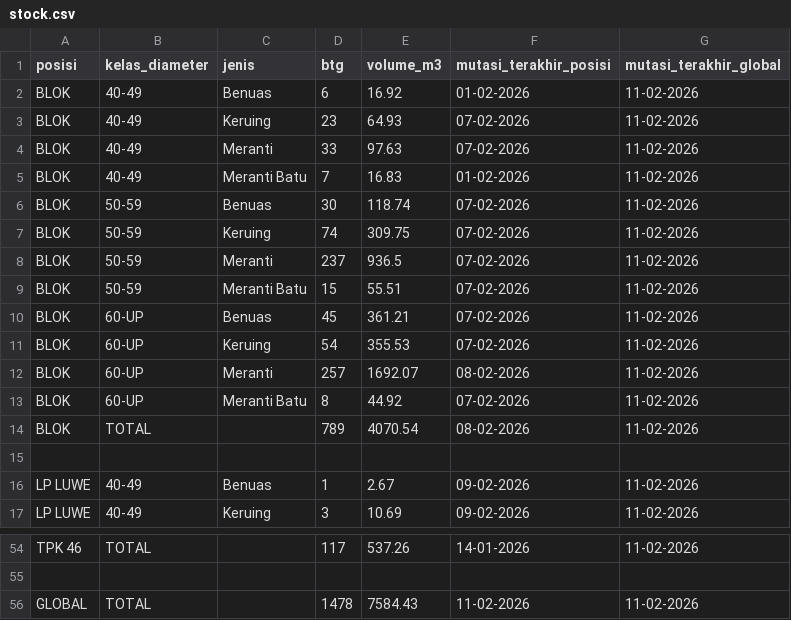
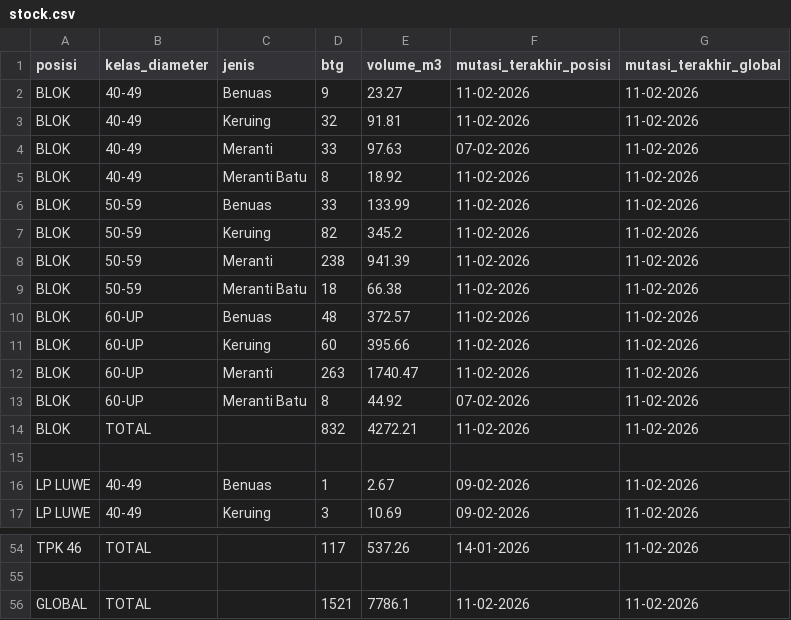
Before and after one commit to duniandis/data_apk, a CSV file: stock.csv, drawn as a sheet; only a part is shown, gaps mark what is left out.

```diff
--- a/stock.csv
+++ b/stock.csv
@@ -1,15 +1,15 @@
 posisi,kelas_diameter,jenis,btg,volume_m3,mutasi_terakhir_posisi,mutasi_terakhir_global
-BLOK,40-49,Benuas,6,16.92,01-02-2026,11-02-2026
-BLOK,40-49,Keruing,23,64.93,07-02-2026,11-02-2026
+BLOK,40-49,Benuas,9,23.27,11-02-2026,11-02-2026
+BLOK,40-49,Keruing,32,91.81,11-02-2026,11-02-2026
 BLOK,40-49,Meranti,33,97.63,07-02-2026,11-02-2026
-BLOK,40-49,Meranti Batu,7,16.83,01-02-2026,11-02-2026
-BLOK,50-59,Benuas,30,118.74,07-02-2026,11-02-2026
-BLOK,50-59,Keruing,74,309.75,07-02-2026,11-02-2026
-BLOK,50-59,Meranti,237,936.5,07-02-2026,11-02-2026
-BLOK,50-59,Meranti Batu,15,55.51,07-02-2026,11-02-2026
-BLOK,60-UP,Benuas,45,361.21,07-02-2026,11-02-2026
-BLOK,60-UP,Keruing,54,355.53,07-02-2026,11-02-2026
-BLOK,60-UP,Meranti,257,1692.07,08-02-2026,11-02-2026
+BLOK,40-49,Meranti Batu,8,18.92,11-02-2026,11-02-2026
+BLOK,50-59,Benuas,33,133.99,11-02-2026,11-02-2026
+BLOK,50-59,Keruing,82,345.2,11-02-2026,11-02-2026
+BLOK,50-59,Meranti,238,941.39,11-02-2026,11-02-2026
+BLOK,50-59,Meranti Batu,18,66.38,11-02-2026,11-02-2026
+BLOK,60-UP,Benuas,48,372.57,11-02-2026,11-02-2026
+BLOK,60-UP,Keruing,60,395.66,11-02-2026,11-02-2026
+BLOK,60-UP,Meranti,263,1740.47,11-02-2026,11-02-2026
 BLOK,60-UP,Meranti Batu,8,44.92,07-02-2026,11-02-2026
-BLOK,TOTAL,,789,4070.54,08-02-2026,11-02-2026
+BLOK,TOTAL,,832,4272.21,11-02-2026,11-02-2026
 
@@ -55,2 +55,2 @@ TPK 46,TOTAL,,117,537.26,14-01-2026,11-02-2026
 
-GLOBAL,TOTAL,,1478,7584.43,11-02-2026,11-02-2026
+GLOBAL,TOTAL,,1521,7786.1,11-02-2026,11-02-2026
```
Also changed, not shown: 1 other file.
